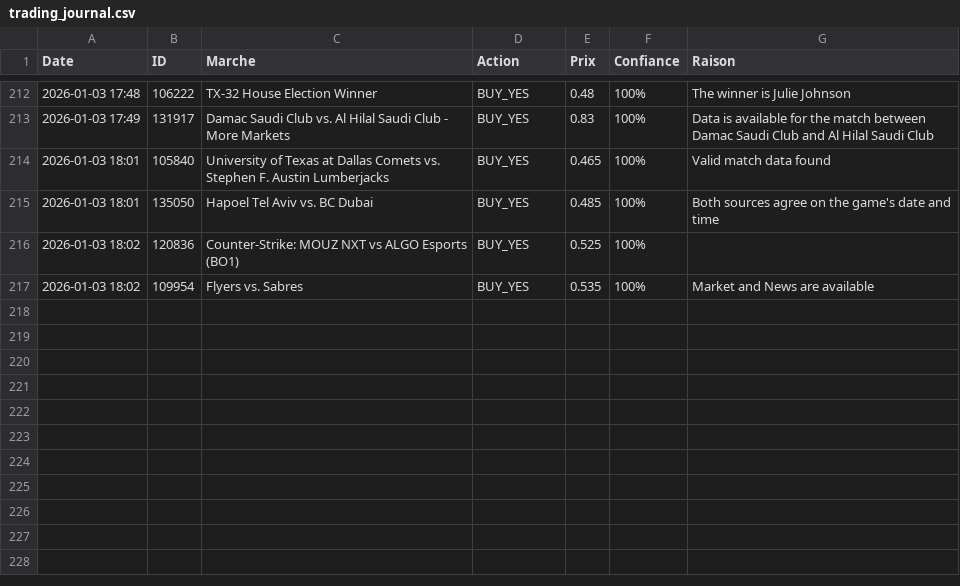
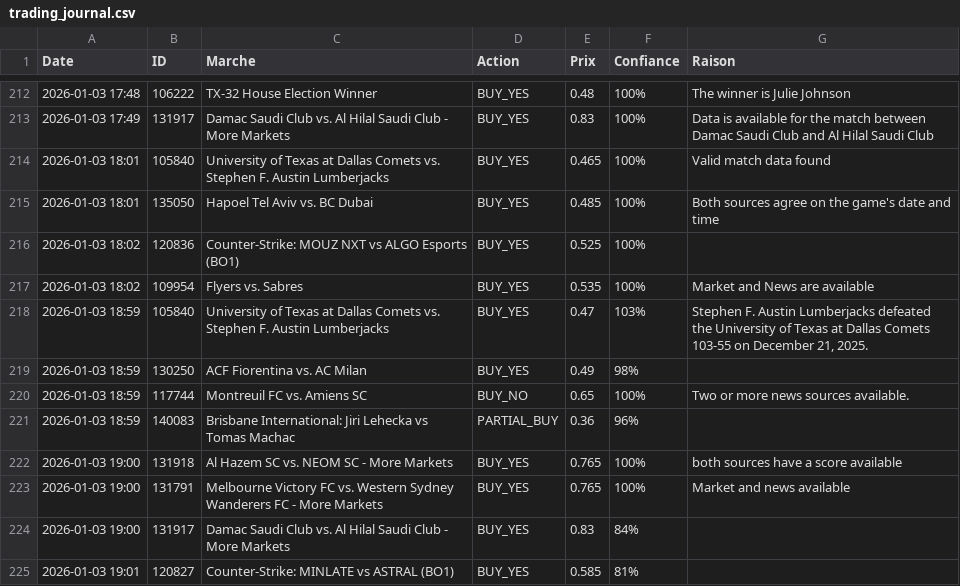
Before and after one commit to sentineloracle-lab/polymarket-scanner, a CSV file: trading_journal.csv, drawn as a sheet; only a part is shown, gaps mark what is left out; the diff names each change by its address in the sheet, - before the commit and + after, or states it on an @@ line.

Commit message:
Update trading journal [skip ci]

```diff
--- a/trading_journal.csv
+++ b/trading_journal.csv
+row 218: 2026-01-03 18:59 | 105840 | University of Texas at Dallas Comets vs. Stephen F. Austin Lumberjacks | BUY_YES | 0.47 | 103% | Stephen F. Austin Lumberjacks defeated the University of Texas at Dallas Comets 103-55 on December 21, 2025.
+row 219: 2026-01-03 18:59 | 130250 | ACF Fiorentina vs. AC Milan | BUY_YES | 0.49 | 98%
+row 220: 2026-01-03 18:59 | 117744 | Montreuil FC vs. Amiens SC | BUY_NO | 0.65 | 100% | Two or more news sources available.
+row 221: 2026-01-03 18:59 | 140083 | Brisbane International: Jiri Lehecka vs Tomas Machac | PARTIAL_BUY | 0.36 | 96%
+row 222: 2026-01-03 19:00 | 131918 | Al Hazem SC vs. NEOM SC - More Markets | BUY_YES | 0.765 | 100% | both sources have a score available
+row 223: 2026-01-03 19:00 | 131791 | Melbourne Victory FC vs. Western Sydney Wanderers FC - More Markets | BUY_YES | 0.765 | 100% | Market and news available
+row 224: 2026-01-03 19:00 | 131917 | Damac Saudi Club vs. Al Hilal Saudi Club - More Markets | BUY_YES | 0.83 | 84%
+row 225: 2026-01-03 19:01 | 120827 | Counter-Strike: MINLATE vs ASTRAL (BO1) | BUY_YES | 0.585 | 81%
```
